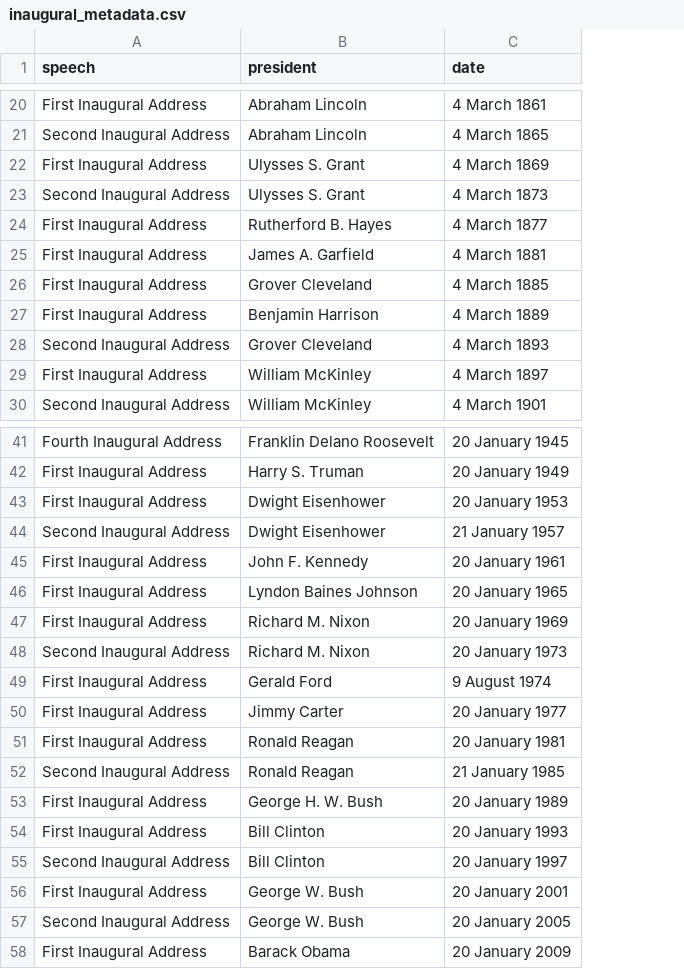
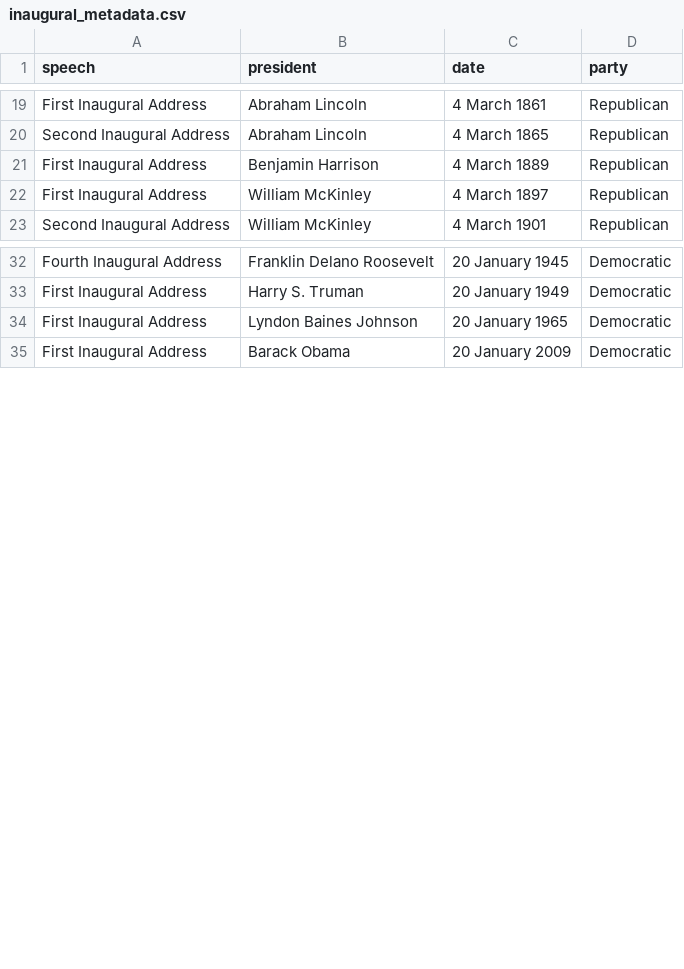
Before and after one commit to rachelstarry/UB-data-retreat, a CSV file: data/inaugural_speeches/inaugural_metadata.csv, drawn as a sheet; only a part is shown, gaps mark what is left out; removed rows and columns are numbered as before the commit, all else as after; the diff covers the shown part only; the diff names each change by its address in the sheet, - before the commit and + after, or states it on an @@ line.

Commit message:
updated inaugural speeches data

```diff
--- a/data/inaugural_speeches/inaugural_metadata.csv
+++ b/data/inaugural_speeches/inaugural_metadata.csv
+column D (party), rows 19-23: all Republican; rows 32-35: all Democratic
-row 22: First Inaugural Address | Ulysses S. Grant | 4 March 1869
-row 23: Second Inaugural Address | Ulysses S. Grant | 4 March 1873
-row 24: First Inaugural Address | Rutherford B. Hayes | 4 March 1877
-row 25: First Inaugural Address | James A. Garfield | 4 March 1881
-row 26: First Inaugural Address | Grover Cleveland | 4 March 1885
-row 28: Second Inaugural Address | Grover Cleveland | 4 March 1893
-row 43: First Inaugural Address | Dwight Eisenhower | 20 January 1953
-row 44: Second Inaugural Address | Dwight Eisenhower | 21 January 1957
-row 45: First Inaugural Address | John F. Kennedy | 20 January 1961
-row 47: First Inaugural Address | Richard M. Nixon | 20 January 1969
-row 48: Second Inaugural Address | Richard M. Nixon | 20 January 1973
-row 49: First Inaugural Address | Gerald Ford | 9 August 1974
-row 50: First Inaugural Address | Jimmy Carter | 20 January 1977
-row 51: First Inaugural Address | Ronald Reagan | 20 January 1981
-row 52: Second Inaugural Address | Ronald Reagan | 21 January 1985
-row 53: First Inaugural Address | George H. W. Bush | 20 January 1989
-row 54: First Inaugural Address | Bill Clinton | 20 January 1993
-row 55: Second Inaugural Address | Bill Clinton | 20 January 1997
-row 56: First Inaugural Address | George W. Bush | 20 January 2001
-row 57: Second Inaugural Address | George W. Bush | 20 January 2005
```
Also changed, not shown: 3 removed rows elsewhere in this file, 2 other files.
